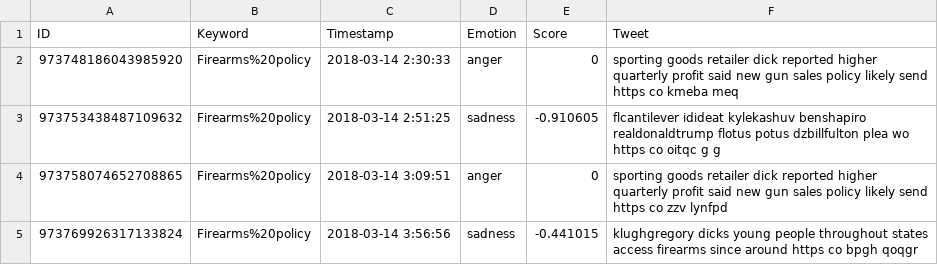
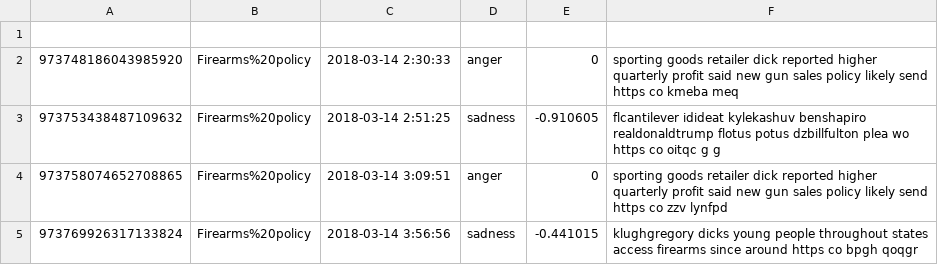
Before and after one commit to stefanjuang/Penn-State-Emotion-Classication, a CSV file: output.csv, drawn as a sheet; only a part is shown.

Commit message:
Update output.csv

```diff
--- a/output.csv
+++ b/output.csv
@@ -1,2 +1,2 @@
-ID,Keyword,Timestamp,Emotion,Score,Tweet
+
 973748186043985920,Firearms%20policy,2018-03-14 2:30:33,anger,0,sporting goods retailer dick reported higher quarterly profit said new gun sales policy likely send https co kmeba meq
```
